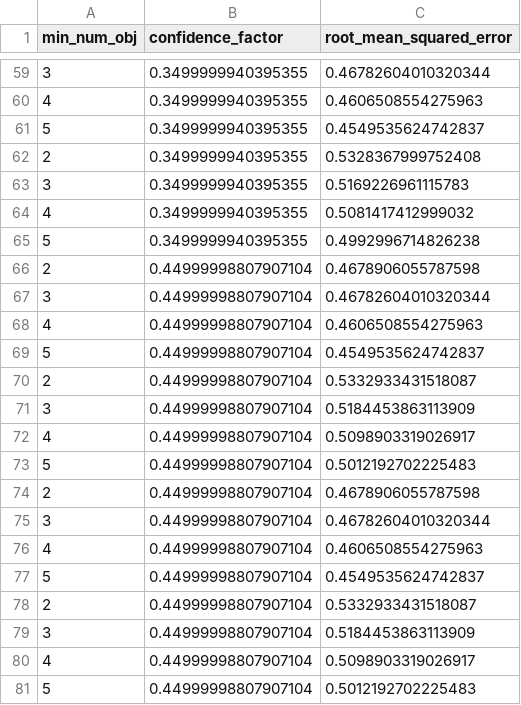
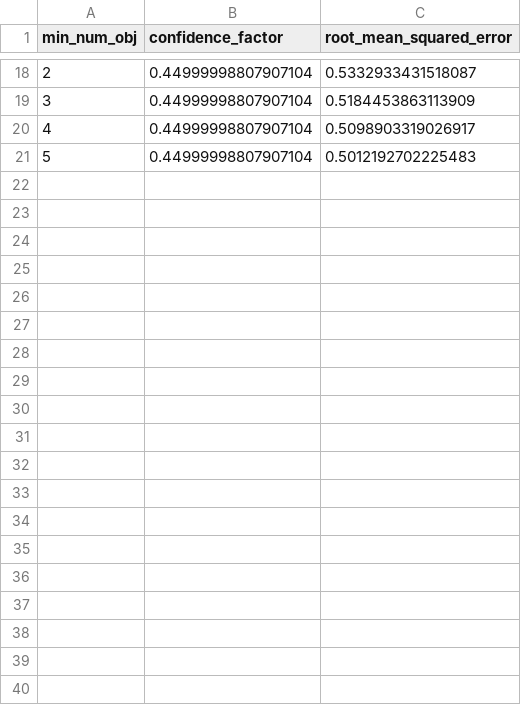
Before and after one commit to aten2001/cs7641-assignment-1, a CSV file: data/supporting/winequality-j48tree.csv, drawn as a sheet; only a part is shown, gaps mark what is left out; the diff covers the shown part only; the diff names each change by its address in the sheet, - before the commit and + after, or states it on an @@ line.

Commit message:
Add Dot files and more supporting data

```diff
--- a/data/supporting/winequality-j48tree.csv
+++ b/data/supporting/winequality-j48tree.csv
-row 59: 3 | 0.3499999940395355 | 0.46782604010320344
-row 60: 4 | 0.3499999940395355 | 0.4606508554275963
-row 61: 5 | 0.3499999940395355 | 0.4549535624742837
-row 62: 2 | 0.3499999940395355 | 0.5328367999752408
-row 63: 3 | 0.3499999940395355 | 0.5169226961115783
-row 64: 4 | 0.3499999940395355 | 0.5081417412999032
-row 65: 5 | 0.3499999940395355 | 0.4992996714826238
-row 66: 2 | 0.44999998807907104 | 0.4678906055787598
-row 67: 3 | 0.44999998807907104 | 0.46782604010320344
-row 68: 4 | 0.44999998807907104 | 0.4606508554275963
-row 69: 5 | 0.44999998807907104 | 0.4549535624742837
-row 70: 2 | 0.44999998807907104 | 0.5332933431518087
-row 71: 3 | 0.44999998807907104 | 0.5184453863113909
-row 72: 4 | 0.44999998807907104 | 0.5098903319026917
-row 73: 5 | 0.44999998807907104 | 0.5012192702225483
-row 74: 2 | 0.44999998807907104 | 0.4678906055787598
-row 75: 3 | 0.44999998807907104 | 0.46782604010320344
-row 76: 4 | 0.44999998807907104 | 0.4606508554275963
-row 77: 5 | 0.44999998807907104 | 0.4549535624742837
```
Also changed, not shown: 41 removed rows elsewhere in this file, 14 other files.
